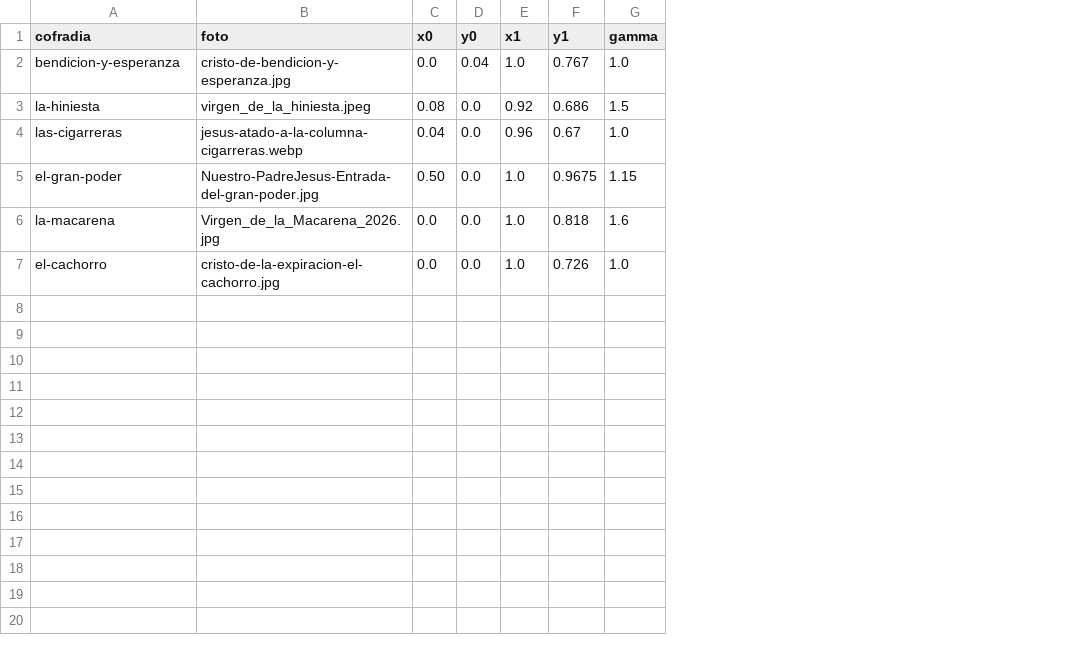
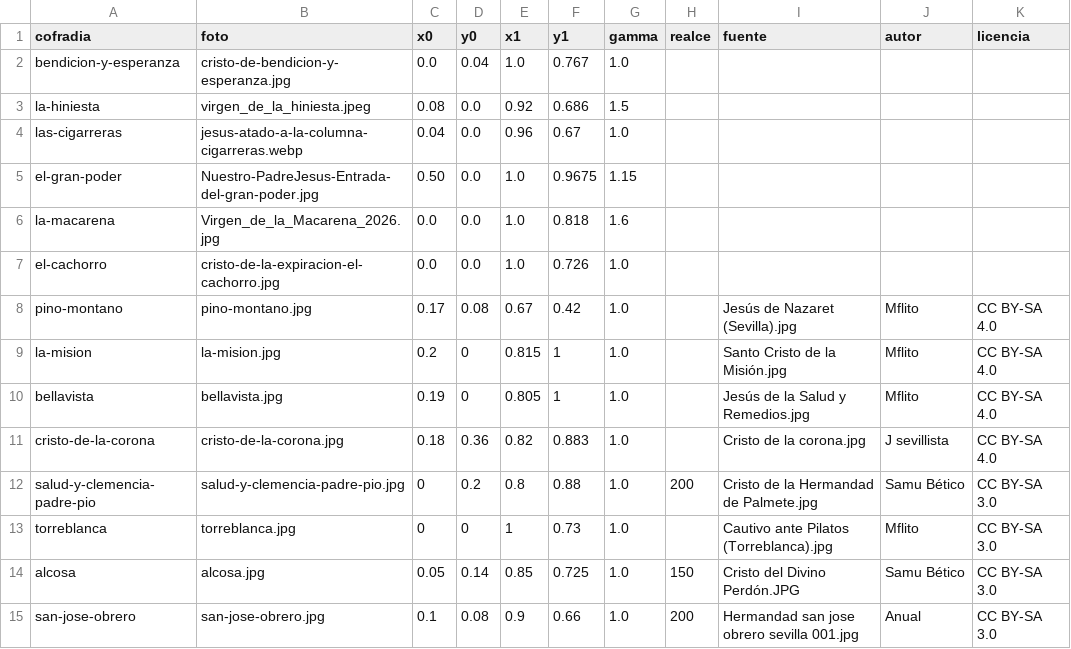
Before and after one commit to barrerot/cofradar2026, a CSV file: docs/design/estampas/grabados.csv, drawn as a sheet; the diff names each change by its address in the sheet, - before the commit and + after, or states it on an @@ line.

```diff
--- a/docs/design/estampas/grabados.csv
+++ b/docs/design/estampas/grabados.csv
+column H (realce), empty
+column I (fuente), empty
+column J (autor), empty
+column K (licencia), empty
+row 8: pino-montano | pino-montano.jpg | 0.17 | 0.08 | 0.67 | 0.42 | 1.0 |  | Jesús de Nazaret (Sevilla).jpg | Mflito | CC BY-SA 4.0
+row 9: la-mision | la-mision.jpg | 0.2 | 0 | 0.815 | 1 | 1.0 |  | Santo Cristo de la Misión.jpg | Mflito | CC BY-SA 4.0
+row 10: bellavista | bellavista.jpg | 0.19 | 0 | 0.805 | 1 | 1.0 |  | Jesús de la Salud y Remedios.jpg | Mflito | CC BY-SA 4.0
+row 11: cristo-de-la-corona | cristo-de-la-corona.jpg | 0.18 | 0.36 | 0.82 | 0.883 | 1.0 |  | Cristo de la corona.jpg | J sevillista | CC BY-SA 4.0
+row 12: salud-y-clemencia-padre-pio | salud-y-clemencia-padre-pio.jpg | 0 | 0.2 | 0.8 | 0.88 | 1.0 | 200 | Cristo de la Hermandad de Palmete.jpg | Samu Bético | CC BY-SA 3.0
+row 13: torreblanca | torreblanca.jpg | 0 | 0 | 1 | 0.73 | 1.0 |  | Cautivo ante Pilatos (Torreblanca).jpg | Mflito | CC BY-SA 3.0
+row 14: alcosa | alcosa.jpg | 0.05 | 0.14 | 0.85 | 0.725 | 1.0 | 150 | Cristo del Divino Perdón.JPG | Samu Bético | CC BY-SA 3.0
+row 15: san-jose-obrero | san-jose-obrero.jpg | 0.1 | 0.08 | 0.9 | 0.66 | 1.0 | 200 | Hermandad san jose obrero sevilla 001.jpg | Anual | CC BY-SA 3.0
```
Also changed, not shown: 1 other file.
